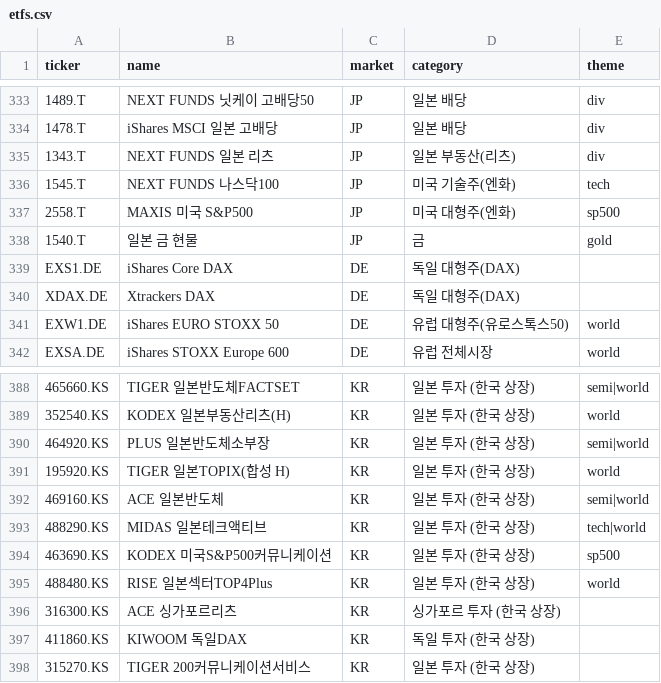
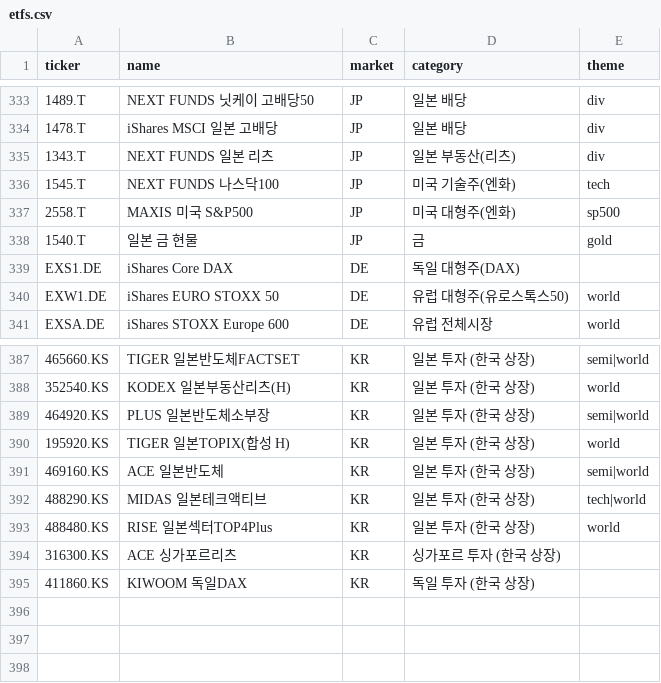
Before and after one commit to inwonc4524-code/Investment_Forecast, a CSV file: etfs.csv, drawn as a sheet; only a part is shown, gaps mark what is left out; the diff names each change by its address in the sheet, - before the commit and + after, or states it on an @@ line.

```diff
--- a/etfs.csv
+++ b/etfs.csv
-row 340: XDAX.DE | Xtrackers DAX | DE | 독일 대형주(DAX)
-row 394: 463690.KS | KODEX 미국S&P500커뮤니케이션 | KR | 일본 투자 (한국 상장) | sp500
-row 398: 315270.KS | TIGER 200커뮤니케이션서비스 | KR | 일본 투자 (한국 상장)
```
Also changed, not shown: 2 other files.
